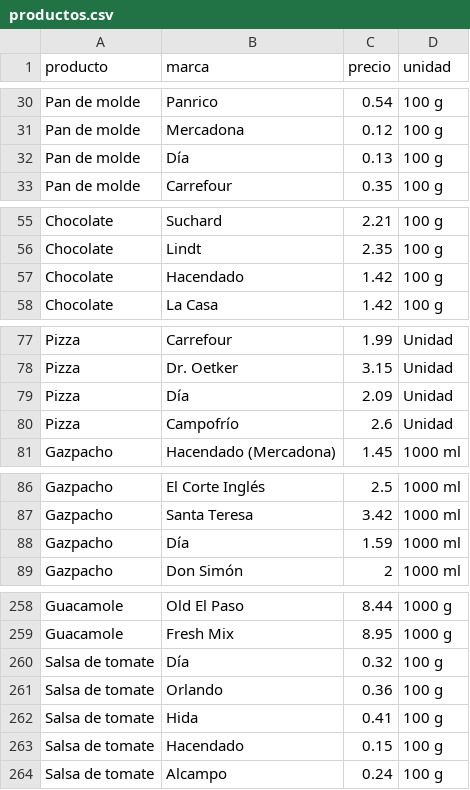
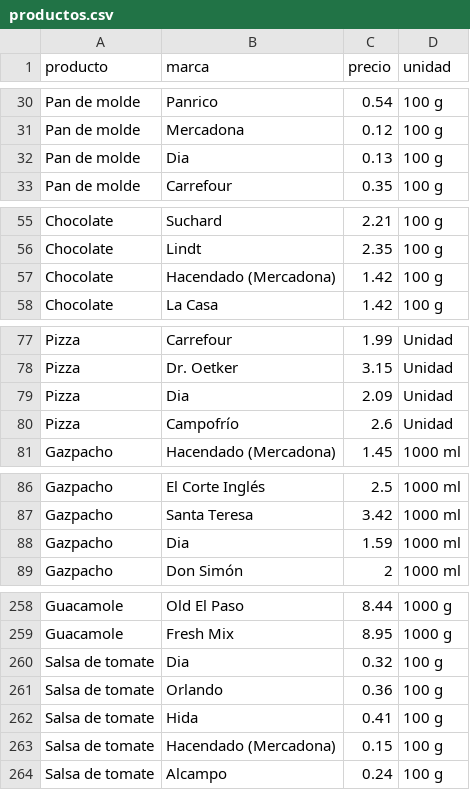
Before and after one commit to rOpenSpain/comidistar, a CSV file: inst/extdata/productos.csv, drawn as a sheet; only a part is shown, gaps mark what is left out; the diff covers the shown part only.

```diff
--- a/inst/extdata/productos.csv
+++ b/inst/extdata/productos.csv
@@ -31,3 +31,3 @@ Pan de molde,Panrico,0.54,100 g
 Pan de molde,Mercadona,0.12,100 g
-Pan de molde,Día,0.13,100 g
+Pan de molde,Dia,0.13,100 g
 Pan de molde,Carrefour,0.35,100 g
@@ -56,3 +56,3 @@ Chocolate,Suchard,2.21,100 g
 Chocolate,Lindt,2.35,100 g
-Chocolate,Hacendado,1.42,100 g
+Chocolate,Hacendado (Mercadona),1.42,100 g
 Chocolate,La Casa,1.42,100 g
@@ -78,3 +78,3 @@ Pizza,Carrefour,1.99,Unidad
 Pizza,Dr. Oetker,3.15,Unidad
-Pizza,Día,2.09,Unidad
+Pizza,Dia,2.09,Unidad
 Pizza,Campofrío,2.6,Unidad
@@ -87,3 +87,3 @@ Gazpacho,El Corte Inglés,2.5,1000 ml
 Gazpacho,Santa Teresa,3.42,1000 ml
-Gazpacho,Día,1.59,1000 ml
+Gazpacho,Dia,1.59,1000 ml
 Gazpacho,Don Simón,2,1000 ml
@@ -259,6 +259,6 @@ Guacamole,Old El Paso,8.44,1000 g
 Guacamole,Fresh Mix,8.95,1000 g
-Salsa de tomate,Día,0.32,100 g
+Salsa de tomate,Dia,0.32,100 g
 Salsa de tomate,Orlando,0.36,100 g
 Salsa de tomate,Hida,0.41,100 g
-Salsa de tomate,Hacendado,0.15,100 g
+Salsa de tomate,Hacendado (Mercadona),0.15,100 g
 Salsa de tomate,Alcampo,0.24,100 g
```
Also changed, not shown: 10 added rows and 13 edited cells elsewhere in this file, inst/extdata/puntuaciones.csv, inst/extdata/videos.csv, 3 other files.
